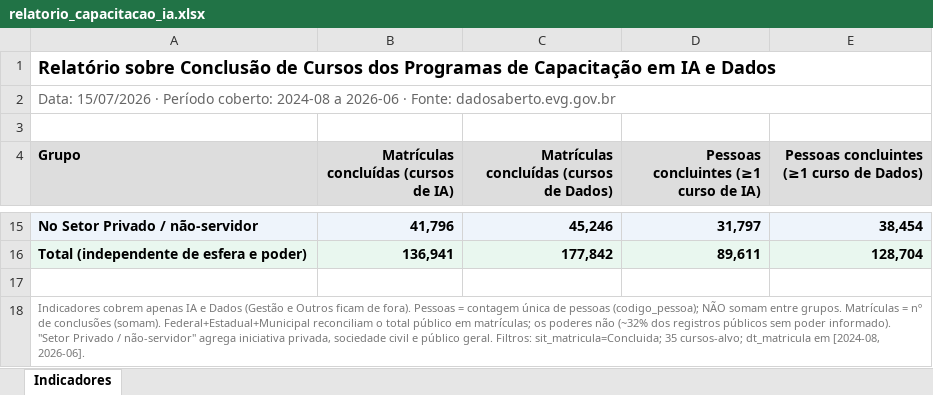
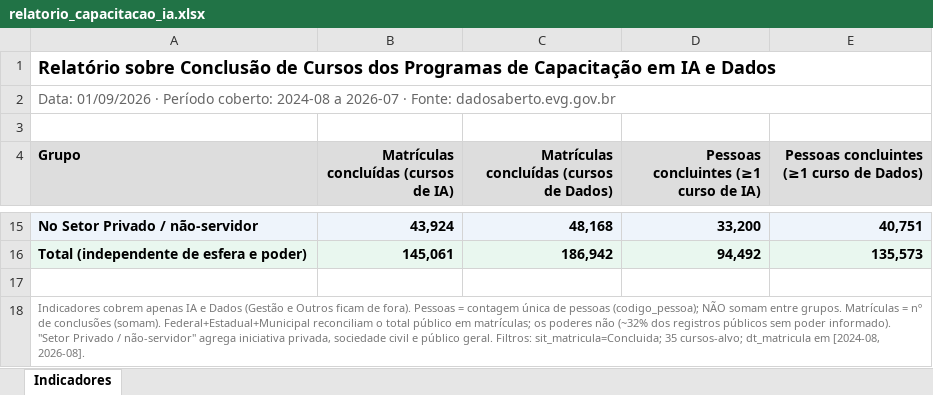
Before and after one commit to alexlopespereira/capacitacao, an Excel workbook: docs/relatorio_capacitacao_ia.xlsx, sheet Indicadores, drawn as a sheet; only a part is shown, gaps mark what is left out; values as stored, in another font and other column widths than the file's, no borders; the diff covers the shown part only; the diff names each change by its address in the sheet, - before the commit and + after, or states it on an @@ line.

```diff
--- a/docs/relatorio_capacitacao_ia.xlsx (sheet Indicadores)
+++ b/docs/relatorio_capacitacao_ia.xlsx (sheet Indicadores)
-A2 (Grupo): Data: 15/07/2026 · Período coberto: 2024-08 a 2026-06 · Fonte:…
+A2 (Grupo): Data: 01/09/2026 · Período coberto: 2024-08 a 2026-07 · Fonte:…
-B15: 41,796
+B15: 43,924
-C15: 45,246
+C15: 48,168
-D15: 31,797
+D15: 33,200
-E15: 38,454
+E15: 40,751
-B16: 136,941
+B16: 145,061
-C16: 177,842
+C16: 186,942
-D16: 89,611
+D16: 94,492
-E16: 128,704
+E16: 135,573
-A18 (Grupo): …em [2024-08, 2026-06].
+A18 (Grupo): …em [2024-08, 2026-08].
```
Also changed, not shown: 32 edited cells elsewhere in this sheet, 5 other files.
